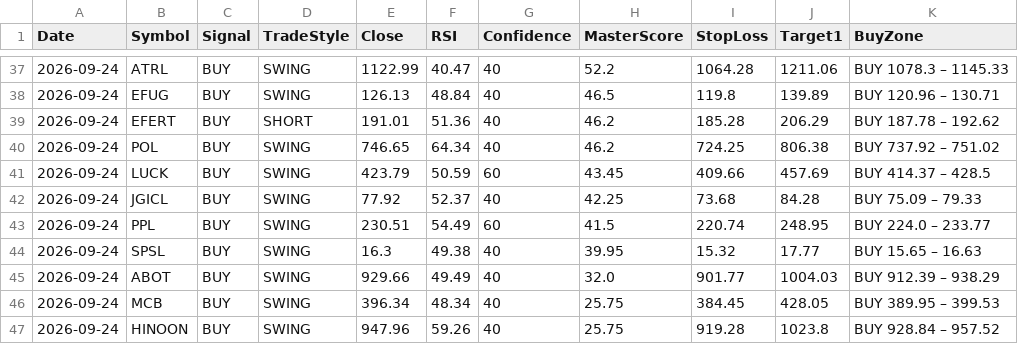
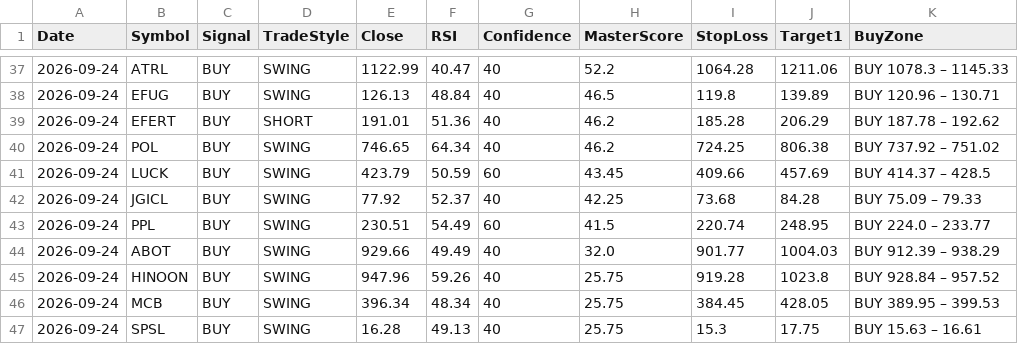
Before and after one commit to Tariqkhattak79/psx-ai-agent, a CSV file: signal_history.csv, drawn as a sheet; only a part is shown, gaps mark what is left out.

Commit message:
Auto: history update 2026-09-24 07:46

```diff
--- a/signal_history.csv
+++ b/signal_history.csv
@@ -43,5 +43,5 @@ Date,Symbol,Signal,TradeStyle,Close,RSI,Confidence,MasterScore,StopLoss,Target1,
 2026-09-24,PPL,BUY,SWING,230.51,54.49,60,41.5,220.74,248.95,BUY 224.0 – 233.77
-2026-09-24,SPSL,BUY,SWING,16.3,49.38,40,39.95,15.32,17.77,BUY 15.65 – 16.63
 2026-09-24,ABOT,BUY,SWING,929.66,49.49,40,32.0,901.77,1004.03,BUY 912.39 – 938.29
+2026-09-24,HINOON,BUY,SWING,947.96,59.26,40,25.75,919.28,1023.8,BUY 928.84 – 957.52
 2026-09-24,MCB,BUY,SWING,396.34,48.34,40,25.75,384.45,428.05,BUY 389.95 – 399.53
-2026-09-24,HINOON,BUY,SWING,947.96,59.26,40,25.75,919.28,1023.8,BUY 928.84 – 957.52
+2026-09-24,SPSL,BUY,SWING,16.28,49.13,40,25.75,15.3,17.75,BUY 15.63 – 16.61
```
Also changed, not shown: 1 other file.
